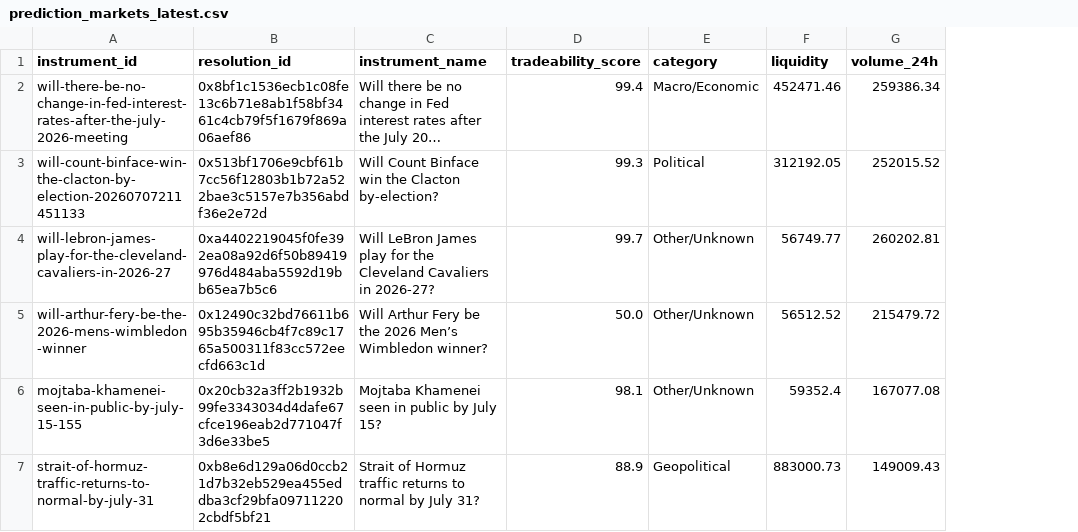
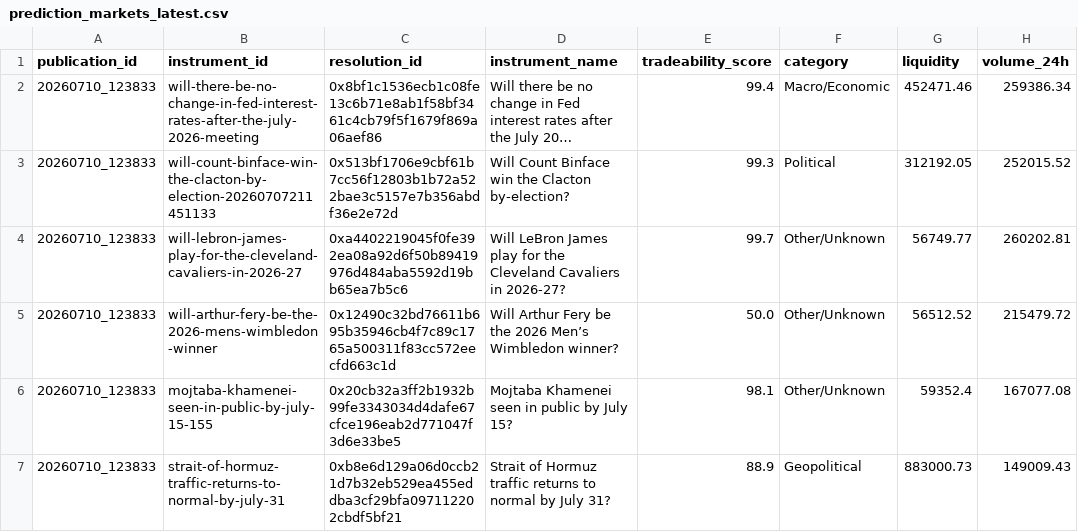
Before and after one commit to LIQUIDSMC/Liquid-Research, a CSV file: data/approved_markets/prediction_markets_latest.csv, drawn as a sheet; only a part is shown; long unchanged cells end in …; the diff names each change by its address in the sheet, - before the commit and + after, or states it on an @@ line.

Commit message:
domain publisher: add publication_id

```diff
--- a/data/approved_markets/prediction_markets_latest.csv
+++ b/data/approved_markets/prediction_markets_latest.csv
+column A (publication_id), rows 2-7: all 20260710_123833
```
Also changed, not shown: 1 other file.
